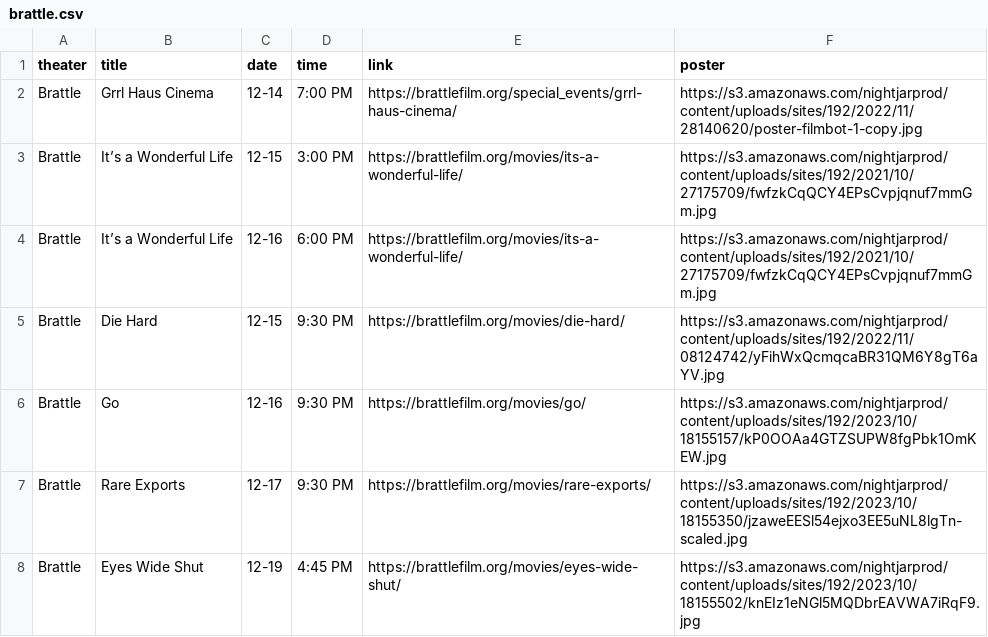
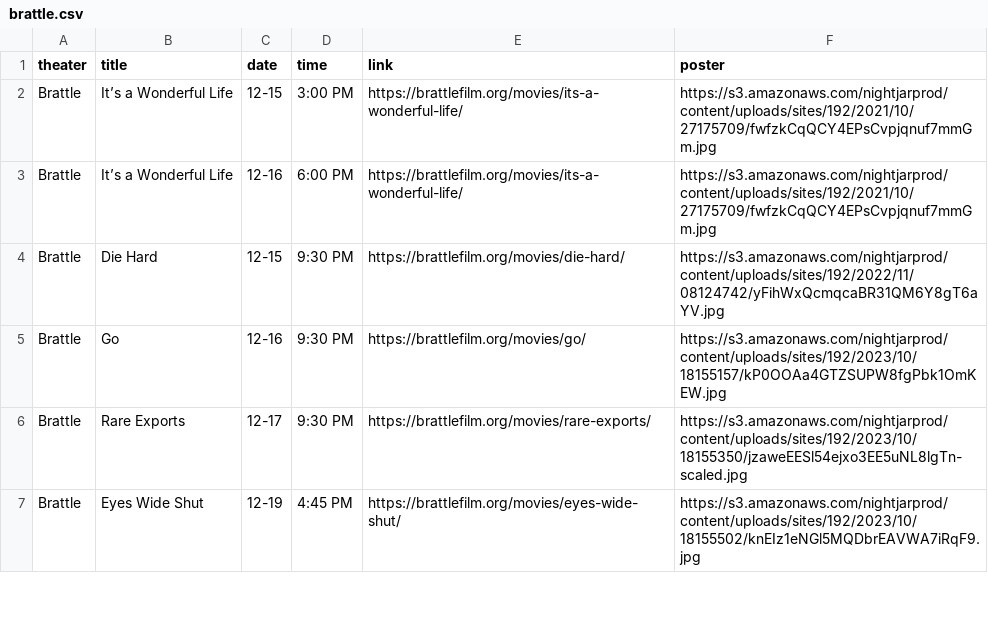
Before and after one commit to cgumb/movie_showtimes, a CSV file: data/brattle.csv, drawn as a sheet; only a part is shown.

```diff
--- a/data/brattle.csv
+++ b/data/brattle.csv
@@ -1,3 +1,2 @@
 theater,title,date,time,link,poster
-Brattle,Grrl Haus Cinema,12-14,7:00 PM,https://brattlefilm.org/special_events/grrl-haus-cinema/,https://s3.amazonaws.com/nightjarprod/content/uploads/sites/192/2022/11/28140620/poster-filmbot-1-copy.jpg
 Brattle,It’s a Wonderful Life,12-15,"3:00 PM
```
Also changed, not shown: data/coolidge.csv, data/rt.csv, 2 other files.
